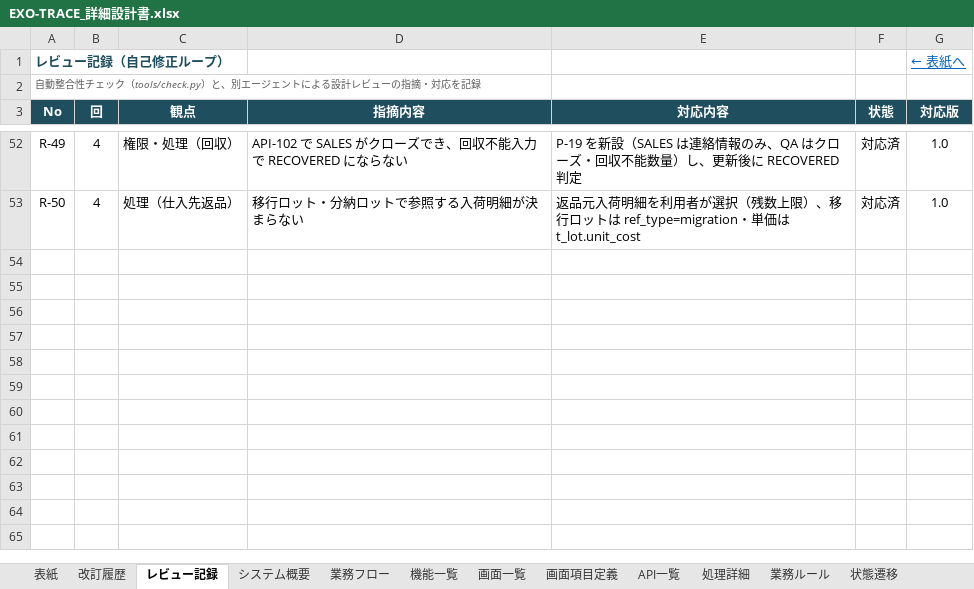
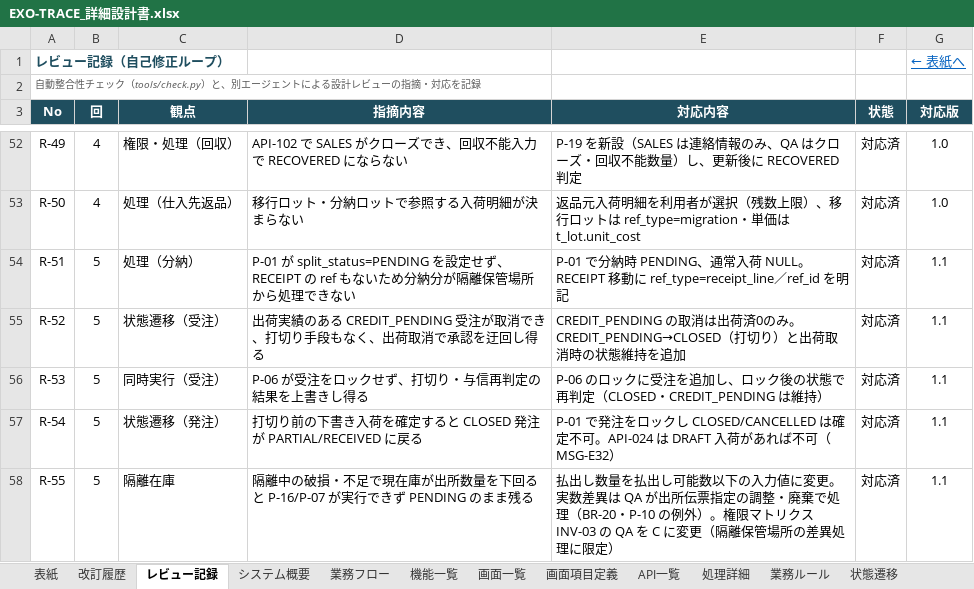
Before and after one commit to minami10870007-tech/exo-trace2, an Excel workbook: docs/design/EXO-TRACE_詳細設計書.xlsx, sheet レビュー記録, drawn as a sheet; only a part is shown, gaps mark what is left out; values as stored, in another font and other column widths than the file's, no borders; charts and pictures not drawn; the diff names each change by its address in the sheet, - before the commit and + after, or states it on an @@ line.

```diff
--- a/docs/design/EXO-TRACE_詳細設計書.xlsx (sheet レビュー記録)
+++ b/docs/design/EXO-TRACE_詳細設計書.xlsx (sheet レビュー記録)
+row 54: R-51 | 5 | 処理（分納） | P-01 が split_status=PENDING を設定せず、RECEIPT の ref もないため分納分が隔離保管場所から処理できない | P-01 で分納時 PENDING、通常入荷 NULL。RECEIPT 移動に ref_type=receipt_line／ref_id を明記 | 対応済 | 1.1
+row 55: R-52 | 5 | 状態遷移（受注） | 出荷実績のある CREDIT_PENDING 受注が取消でき、打切り手段もなく、出荷取消で承認を迂回し得る | CREDIT_PENDING の取消は出荷済0のみ。CREDIT_PENDING→CLOSED（打切り）と出荷取消時の状態維持を追加 | 対応済 | 1.1
+row 56: R-53 | 5 | 同時実行（受注） | P-06 が受注をロックせず、打切り・与信再判定の結果を上書きし得る | P-06 のロックに受注を追加し、ロック後の状態で再判定（CLOSED・CREDIT_PENDING は維持） | 対応済 | 1.1
+row 57: R-54 | 5 | 状態遷移（発注） | 打切り前の下書き入荷を確定すると CLOSED 発注が PARTIAL/RECEIVED に戻る | P-01 で発注をロックし CLOSED/CANCELLED は確定不可。API-024 は DRAFT 入荷があれば不可（MSG-E32） | 対応済 | 1.1
+row 58: R-55 | 5 | 隔離在庫 | 隔離中の破損・不足で現在庫が出所数量を下回ると P-16/P-07 が実行できず PENDING のまま残る | 払出し数量を払出し可能数以下の入力値に変更。実数差異は QA が出所伝票指定の調整・廃棄で処理（BR-20・P-10 の例外）。権限マトリクス INV-03 の QA を C に変更（隔離保管場所の差異処理に限定） | 対応済 | 1.1
```
Also changed, not shown: sheet 状態遷移, sheet 処理詳細, sheet 改訂履歴, sheet メッセージ一覧, sheet 表紙, sheet API一覧, 2 more sheets, 1 other file.
